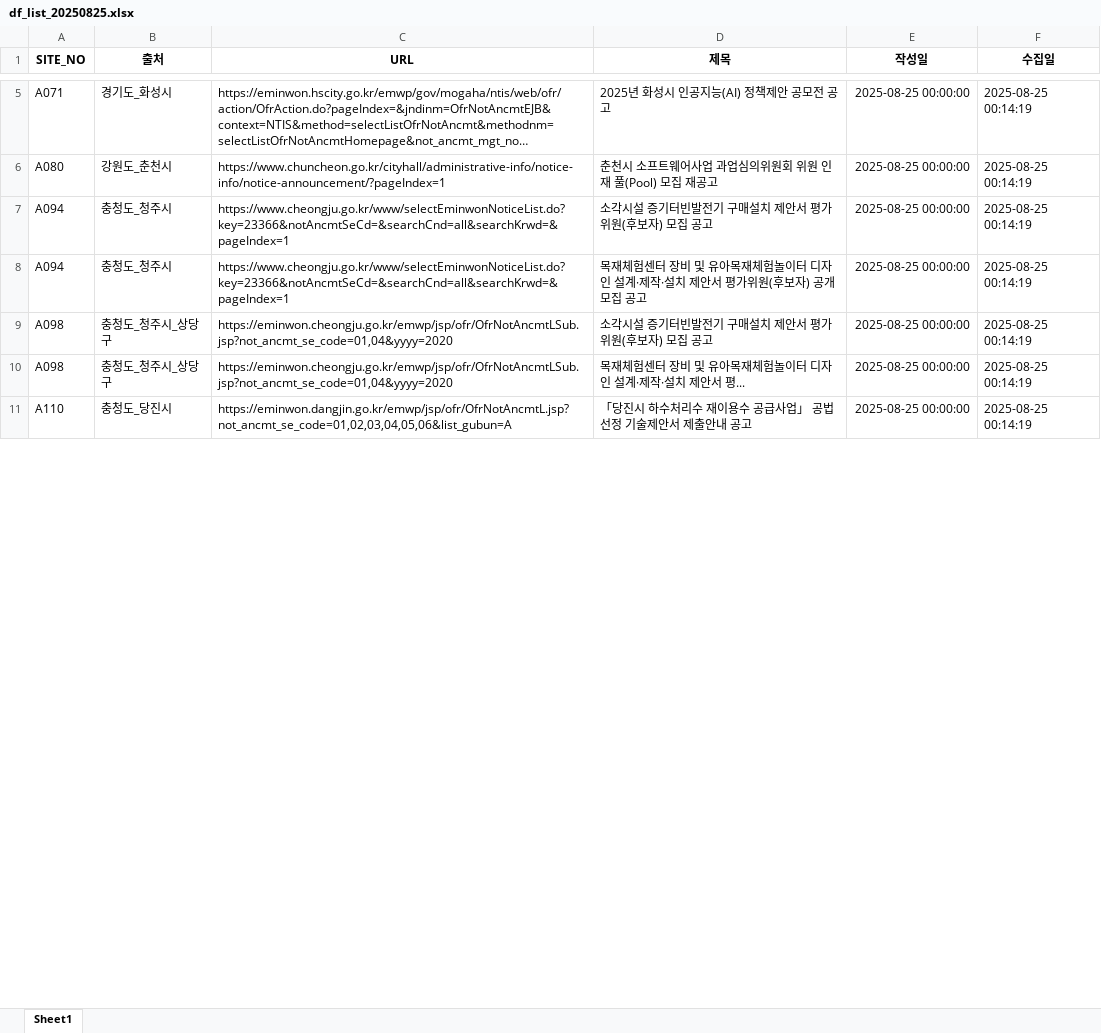
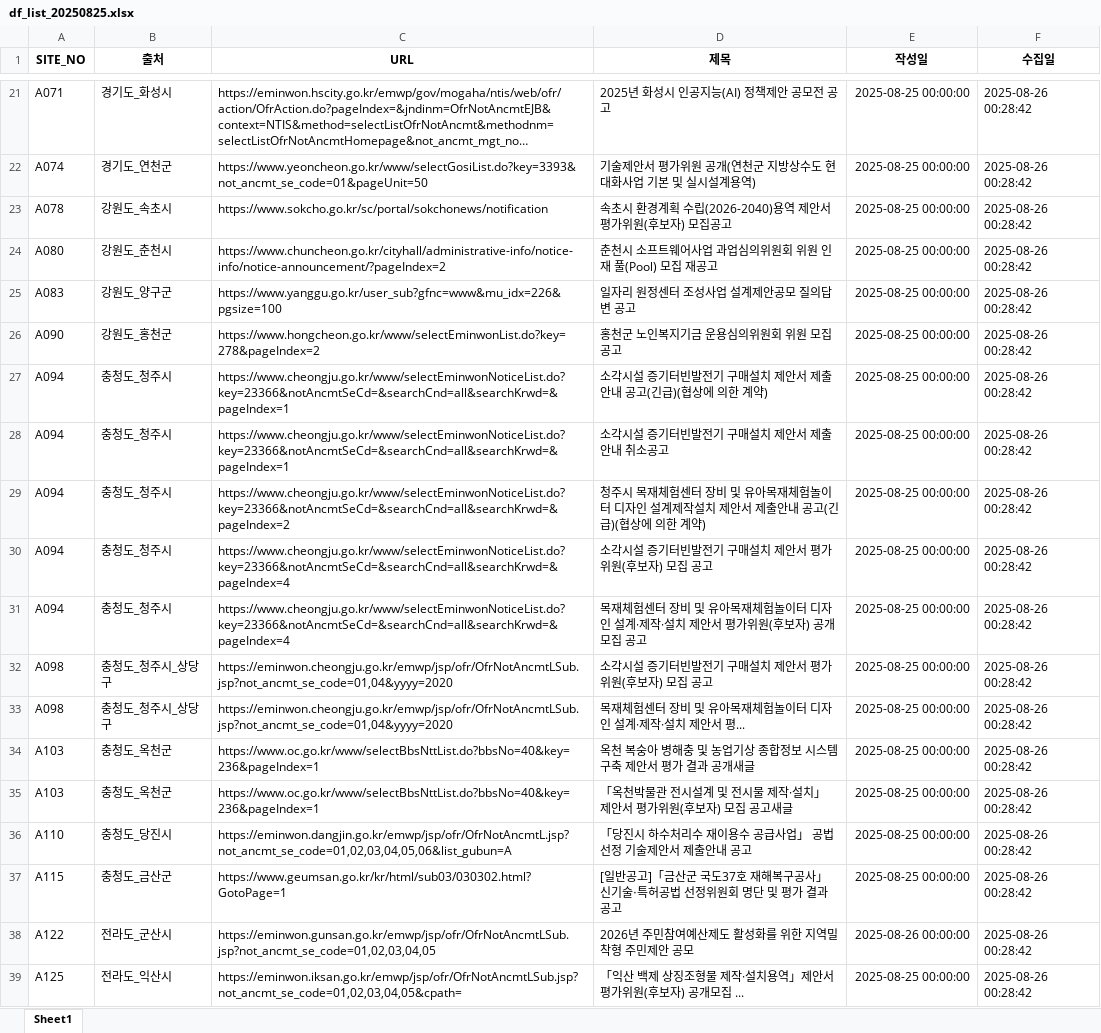
Before and after one commit to thingkinggg/crawl_info, an Excel workbook: df_list_20250825.xlsx, sheet Sheet1, drawn as a sheet; only a part is shown, gaps mark what is left out; long unchanged cells end in …; values as stored, in another font and other column widths than the file's, no borders; addresses are those after the commit; the diff covers the shown part only; the diff names each change by its address in the sheet, - before the commit and + after, or states it on an @@ line.

```diff
--- a/df_list_20250825.xlsx (sheet Sheet1)
+++ b/df_list_20250825.xlsx (sheet Sheet1)
-F21 (수집일): 2025-08-25 00:14:19
+F21 (수집일): 2025-08-26 00:28:42
+row 22: A074 | 경기도_연천군 | https://www.yeoncheon.go.kr/www/selectGosiList.do?key=3393&not_ancmt_se_code=01&pageUnit=50 | 기술제안서 평가위원 공개(연천군 지방상수도 현대화사업 기본 및 실시설계용역) | 2025-08-25 00:00:00 | 2025-08-26 00:28:42
+row 23: A078 | 강원도_속초시 | https://www.sokcho.go.kr/sc/portal/sokchonews/notification | 속초시 환경계획 수립(2026-2040)용역 제안서 평가위원(후보자) 모집공고 | 2025-08-25 00:00:00 | 2025-08-26 00:28:42
-C24 (URL): https://www.chuncheon.go.kr/cityhall/administrative-info/notice-info/notice-announcement/?pageIndex=1
+C24 (URL): https://www.chuncheon.go.kr/cityhall/administrative-info/notice-info/notice-announcement/?pageIndex=2
-F24 (수집일): 2025-08-25 00:14:19
+F24 (수집일): 2025-08-26 00:28:42
+row 25: A083 | 강원도_양구군 | https://www.yanggu.go.kr/user_sub?gfnc=www&mu_idx=226&pgsize=100 | 일자리 원정센터 조성사업 설계제안공모 질의답변 공고 | 2025-08-25 00:00:00 | 2025-08-26 00:28:42
+row 26: A090 | 강원도_홍천군 | https://www.hongcheon.go.kr/www/selectEminwonList.do?key=278&pageIndex=2 | 홍천군 노인복지기금 운용심의위원회 위원 모집 공고 | 2025-08-25 00:00:00 | 2025-08-26 00:28:42
+row 27: A094 | 충청도_청주시 | https://www.cheongju.go.kr/www/selectEminwonNoticeList.do?key=23366&notAncmtSeCd=&searchCnd=all&searchKrwd=&pageIndex=1 | 소각시설 증기터빈발전기 구매설치 제안서 제출안내 공고(긴급)(협상에 의한 계약) | 2025-08-25 00:00:00 | 2025-08-26 00:28:42
+row 28: A094 | 충청도_청주시 | https://www.cheongju.go.kr/www/selectEminwonNoticeList.do?key=23366&notAncmtSeCd=&searchCnd=all&searchKrwd=&pageIndex=1 | 소각시설 증기터빈발전기 구매설치 제안서 제출안내 취소공고 | 2025-08-25 00:00:00 | 2025-08-26 00:28:42
+row 29: A094 | 충청도_청주시 | https://www.cheongju.go.kr/www/selectEminwonNoticeList.do?key=23366&notAncmtSeCd=&searchCnd=all&searchKrwd=&pageIndex=2 | 청주시 목재체험센터 장비 및 유아목재체험놀이터 디자인 설계제작설치 제안서 제출안내 공고(긴급)(협상에 의한 계약) | 2025-08-25 00:00:00 | 2025-08-26 00:28:42
-C30:C31 (URL): https://www.cheongju.go.kr/www/selectEminwonNoticeList.do?key=23366&notAncmtSeCd=&searchCnd=all&searchKrwd=&pageIndex=1
+C30:C31 (URL): https://www.cheongju.go.kr/www/selectEminwonNoticeList.do?key=23366&notAncmtSeCd=&searchCnd=all&searchKrwd=&pageIndex=4
-F30:F33 (수집일): 2025-08-25 00:14:19
+F30:F33 (수집일): 2025-08-26 00:28:42
+row 34: A103 | 충청도_옥천군 | https://www.oc.go.kr/www/selectBbsNttList.do?bbsNo=40&key=236&pageIndex=1 | 옥천 복숭아 병해충 및 농업기상 종합정보 시스템 구축 제안서 평가 결과 공개새글 | 2025-08-25 00:00:00 | 2025-08-26 00:28:42
+row 35: A103 | 충청도_옥천군 | https://www.oc.go.kr/www/selectBbsNttList.do?bbsNo=40&key=236&pageIndex=1 | 「옥천박물관 전시설계 및 전시물 제작·설치」 제안서 평가위원(후보자) 모집 공고새글 | 2025-08-25 00:00:00 | 2025-08-26 00:28:42
-F36 (수집일): 2025-08-25 00:14:19
+F36 (수집일): 2025-08-26 00:28:42
+row 37: A115 | 충청도_금산군 | https://www.geumsan.go.kr/kr/html/sub03/030302.html?GotoPage=1 | [일반공고]「금산군 국도37호 재해복구공사」 신기술‧특허공법 선정위원회 명단 및 평가 결과 공고 | 2025-08-25 00:00:00 | 2025-08-26 00:28:42
+row 38: A122 | 전라도_군산시 | https://eminwon.gunsan.go.kr/emwp/jsp/ofr/OfrNotAncmtLSub.jsp?not_ancmt_se_code=01,02,03,04,05 | 2026년 주민참여예산제도 활성화를 위한 지역밀착형 주민제안 공모 | 2025-08-26 00:00:00 | 2025-08-26 00:28:42
+row 39: A125 | 전라도_익산시 | https://eminwon.iksan.go.kr/emwp/jsp/ofr/OfrNotAncmtLSub.jsp?not_ancmt_se_code=01,02,03,04,05&cpath= | 「익산 백제 상징조형물 제작·설치용역」제안서 평가위원(후보자) 공개모집 ... | 2025-08-25 00:00:00 | 2025-08-26 00:28:42
```
Also changed, not shown: 33 added rows and 10 edited cells elsewhere in this sheet.
